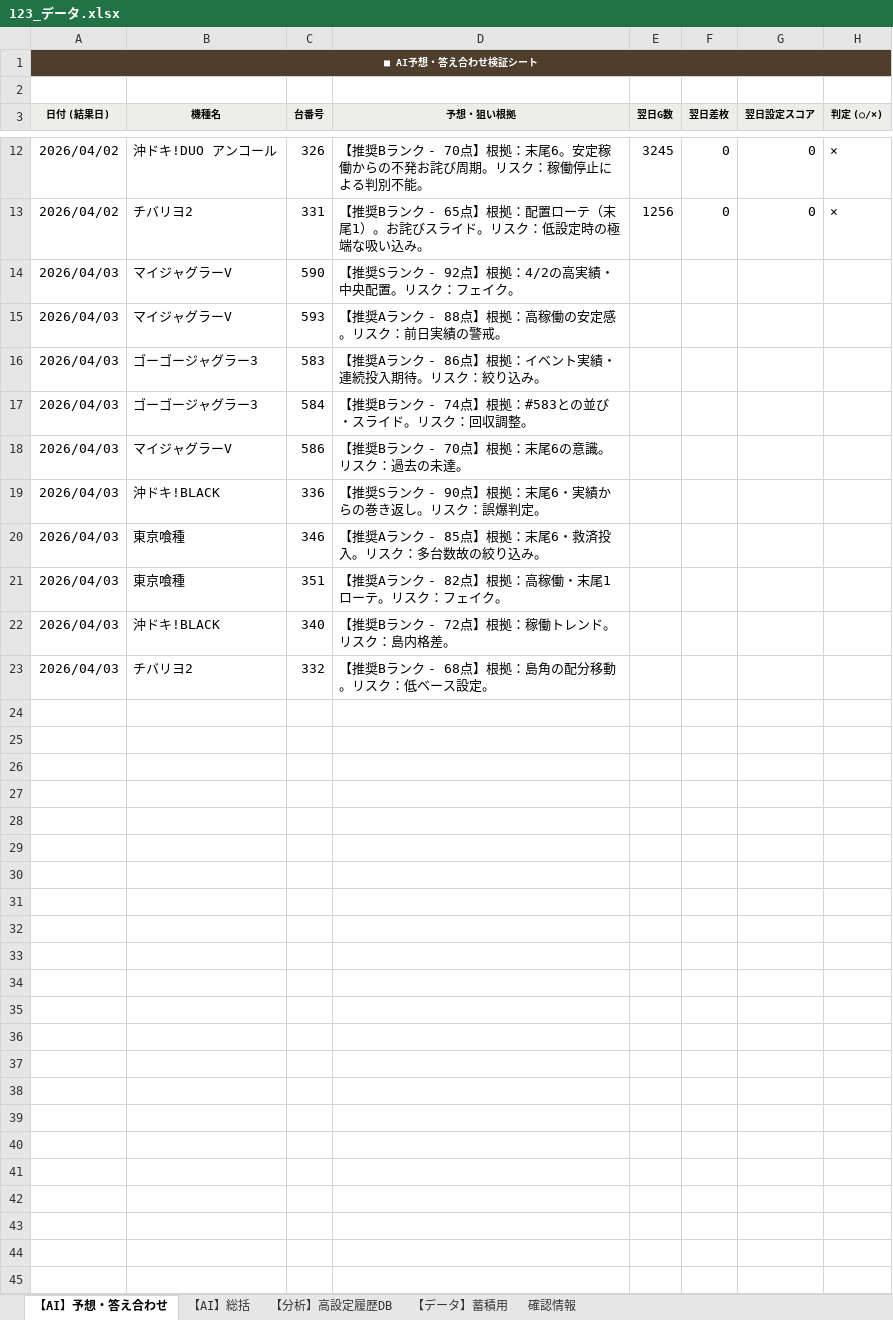
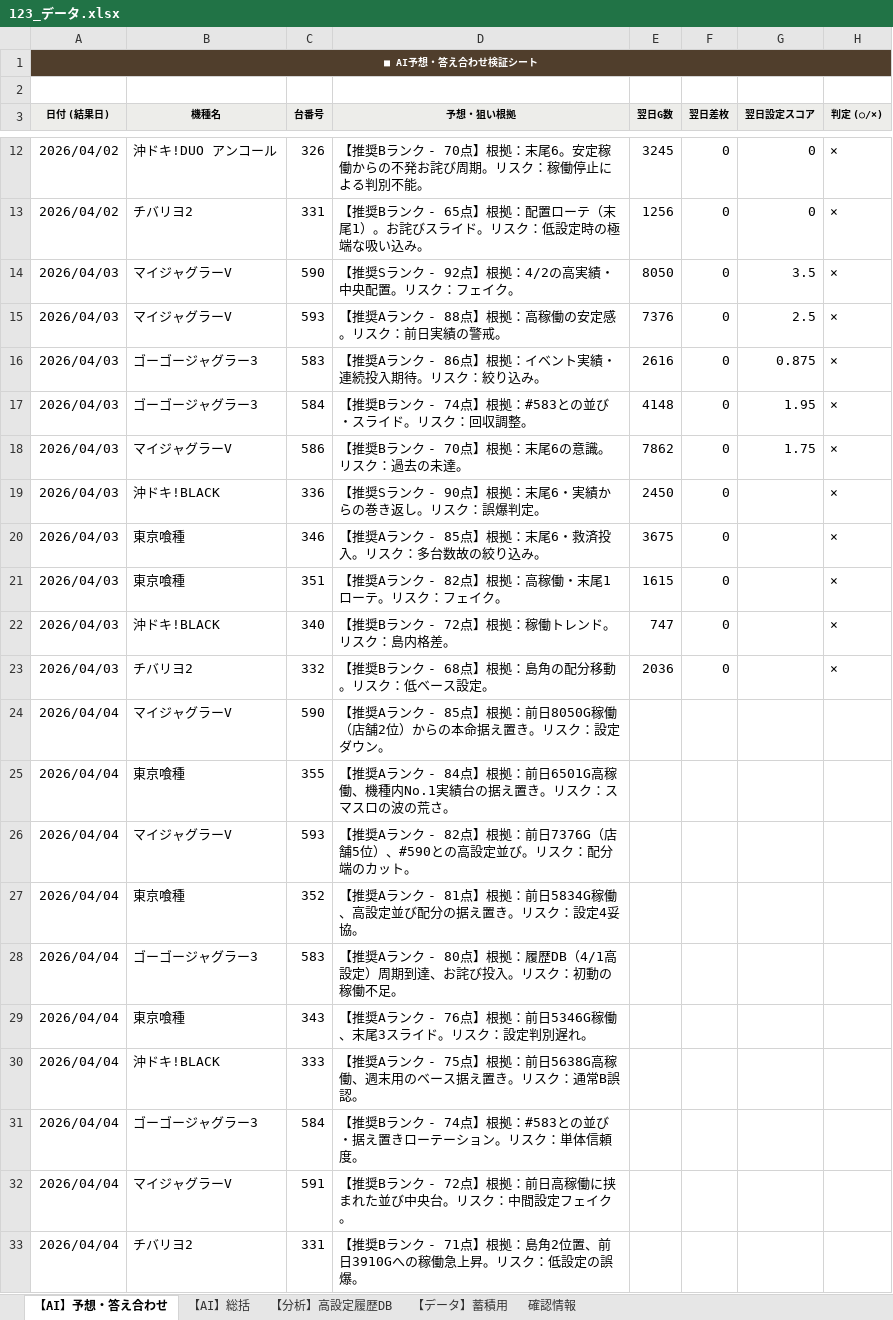
Before and after one commit to everybodylies23-coder/123-dashboard, an Excel workbook: 123_データ.xlsx, sheet 【AI】予想・答え合わせ, drawn as a sheet; only a part is shown, gaps mark what is left out; values as stored, in another font and other column widths than the file's, no borders; the diff names each change by its address in the sheet, - before the commit and + after, or states it on an @@ line.

```diff
--- a/123_データ.xlsx (sheet 【AI】予想・答え合わせ)
+++ b/123_データ.xlsx (sheet 【AI】予想・答え合わせ)
-E14 (翌日G数): (empty)
+E14 (翌日G数): 8050
-F14:F23 (翌日差枚): (empty)
+F14:F23 (翌日差枚): 0
-G14 (翌日設定スコア): (empty)
+G14 (翌日設定スコア): 3.5
-H14:H23 (判定 (○/×)): (empty)
+H14:H23 (判定 (○/×)): ×
-E15 (翌日G数): (empty)
+E15 (翌日G数): 7376
-G15 (翌日設定スコア): (empty)
+G15 (翌日設定スコア): 2.5
-E16 (翌日G数): (empty)
+E16 (翌日G数): 2616
-G16 (翌日設定スコア): (empty)
+G16 (翌日設定スコア): 0.875
-E17 (翌日G数): (empty)
+E17 (翌日G数): 4148
-G17 (翌日設定スコア): (empty)
+G17 (翌日設定スコア): 1.95
-E18 (翌日G数): (empty)
+E18 (翌日G数): 7862
-G18 (翌日設定スコア): (empty)
+G18 (翌日設定スコア): 1.75
-E19 (翌日G数): (empty)
+E19 (翌日G数): 2450
-E20 (翌日G数): (empty)
+E20 (翌日G数): 3675
-E21 (翌日G数): (empty)
+E21 (翌日G数): 1615
-E22 (翌日G数): (empty)
+E22 (翌日G数): 747
-E23 (翌日G数): (empty)
+E23 (翌日G数): 2036
+row 24: 2026/04/04 | マイジャグラーV | 590 | 【推奨Aランク - 85点】根拠：前日8050G稼働（店舗2位）からの本命据え置き。リスク：設定ダウン。
+row 25: 2026/04/04 | 東京喰種 | 355 | 【推奨Aランク - 84点】根拠：前日6501G高稼働、機種内No.1実績台の据え置き。リスク：スマスロの波の荒さ。
+row 26: 2026/04/04 | マイジャグラーV | 593 | 【推奨Aランク - 82点】根拠：前日7376G（店舗5位）、#590との高設定並び。リスク：配分端のカット。
+row 27: 2026/04/04 | 東京喰種 | 352 | 【推奨Aランク - 81点】根拠：前日5834G稼働、高設定並び配分の据え置き。リスク：設定4妥協。
+row 28: 2026/04/04 | ゴーゴージャグラー3 | 583 | 【推奨Aランク - 80点】根拠：履歴DB（4/1高設定）周期到達、お詫び投入。リスク：初動の稼働不足。
+row 29: 2026/04/04 | 東京喰種 | 343 | 【推奨Aランク - 76点】根拠：前日5346G稼働、末尾3スライド。リスク：設定判別遅れ。
+row 30: 2026/04/04 | 沖ドキ!BLACK | 333 | 【推奨Aランク - 75点】根拠：前日5638G高稼働、週末用のベース据え置き。リスク：通常B誤認。
+row 31: 2026/04/04 | ゴーゴージャグラー3 | 584 | 【推奨Bランク - 74点】根拠：#583との並び・据え置きローテーション。リスク：単体信頼度。
+row 32: 2026/04/04 | マイジャグラーV | 591 | 【推奨Bランク - 72点】根拠：前日高稼働に挟まれた並び中央台。リスク：中間設定フェイク。
+row 33: 2026/04/04 | チバリヨ2 | 331 | 【推奨Bランク - 71点】根拠：島角2位置、前日3910Gへの稼働急上昇。リスク：低設定の誤爆。
```
Also changed, not shown: sheet 【AI】総括, 4 other files.
